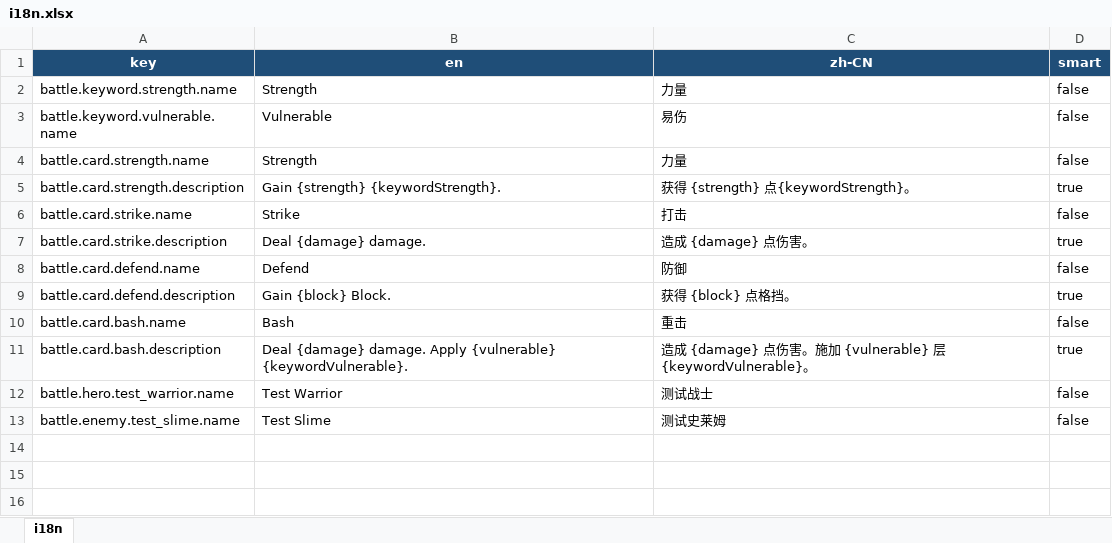
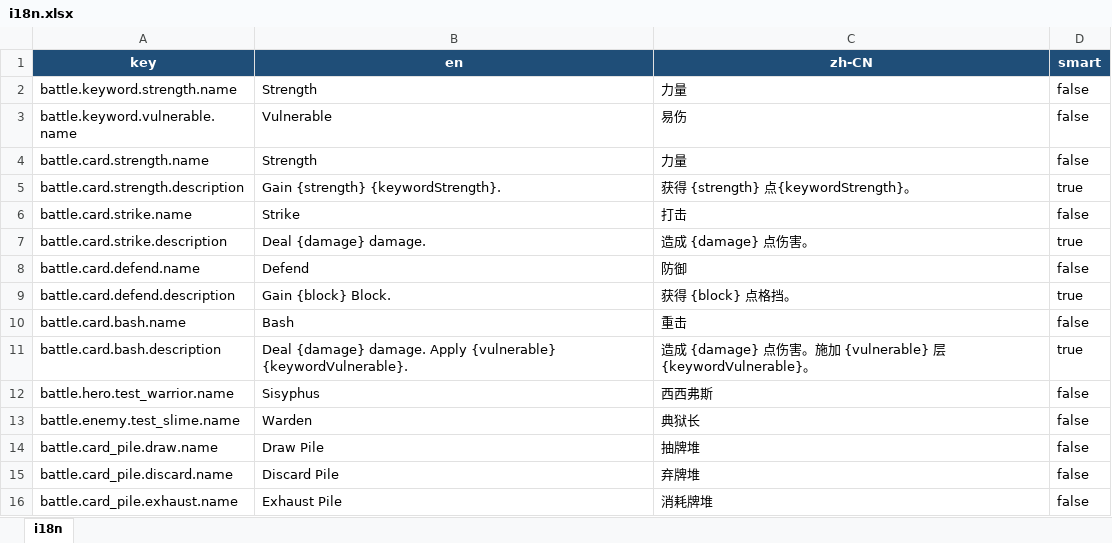
Before and after one commit to Counull/TinySpire, an Excel workbook: DataTables/Datas/i18n.xlsx, sheet i18n, drawn as a sheet; values as stored, in another font and other column widths than the file's, no borders; the diff names each change by its address in the sheet, - before the commit and + after, or states it on an @@ line.

```diff
--- a/DataTables/Datas/i18n.xlsx (sheet i18n)
+++ b/DataTables/Datas/i18n.xlsx (sheet i18n)
-B12 (en): Test Warrior
+B12 (en): Sisyphus
-C12 (zh-CN): 测试战士
+C12 (zh-CN): 西西弗斯
-B13 (en): Test Slime
+B13 (en): Warden
-C13 (zh-CN): 测试史莱姆
+C13 (zh-CN): 典狱长
+row 14: battle.card_pile.draw.name | Draw Pile | 抽牌堆 | false
+row 15: battle.card_pile.discard.name | Discard Pile | 弃牌堆 | false
+row 16: battle.card_pile.exhaust.name | Exhaust Pile | 消耗牌堆 | false
```
Also changed, not shown: 27 other files.
